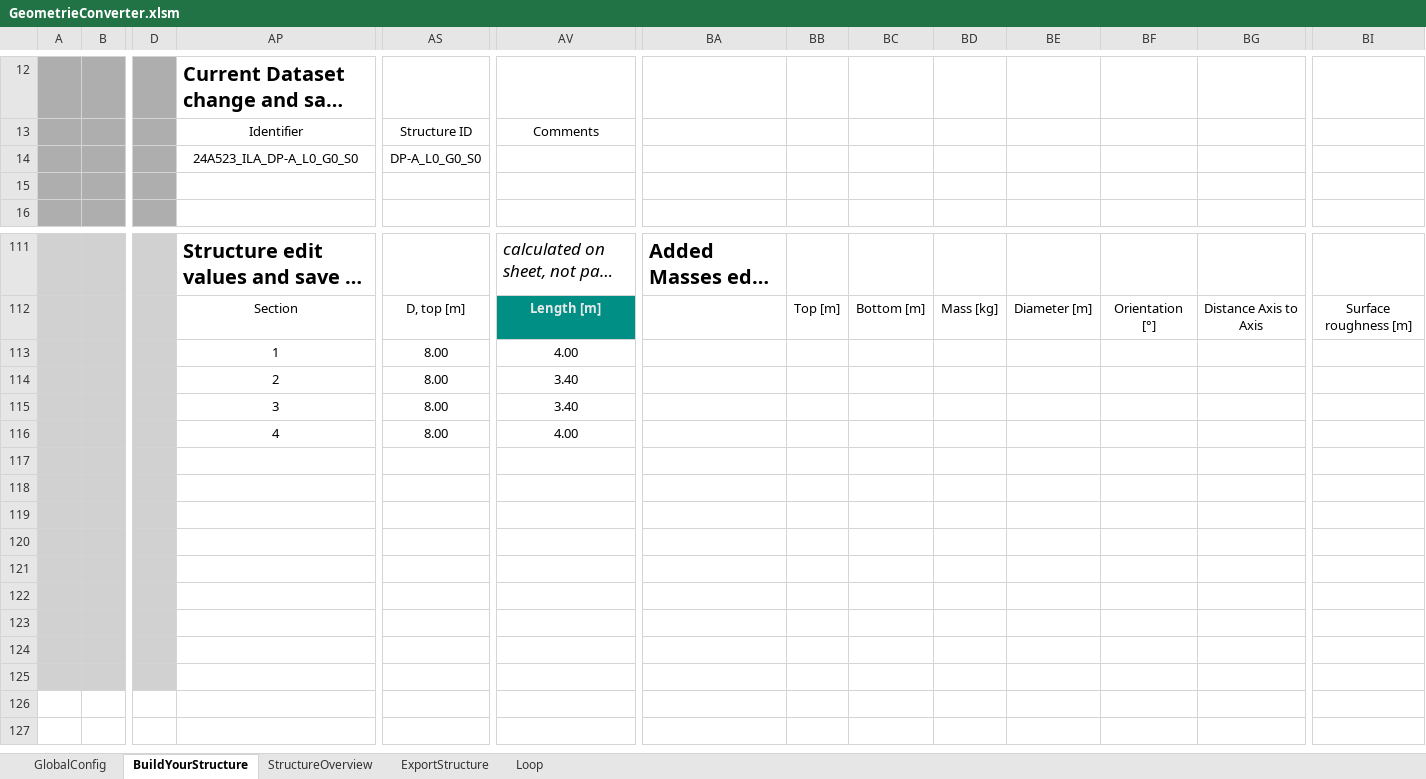
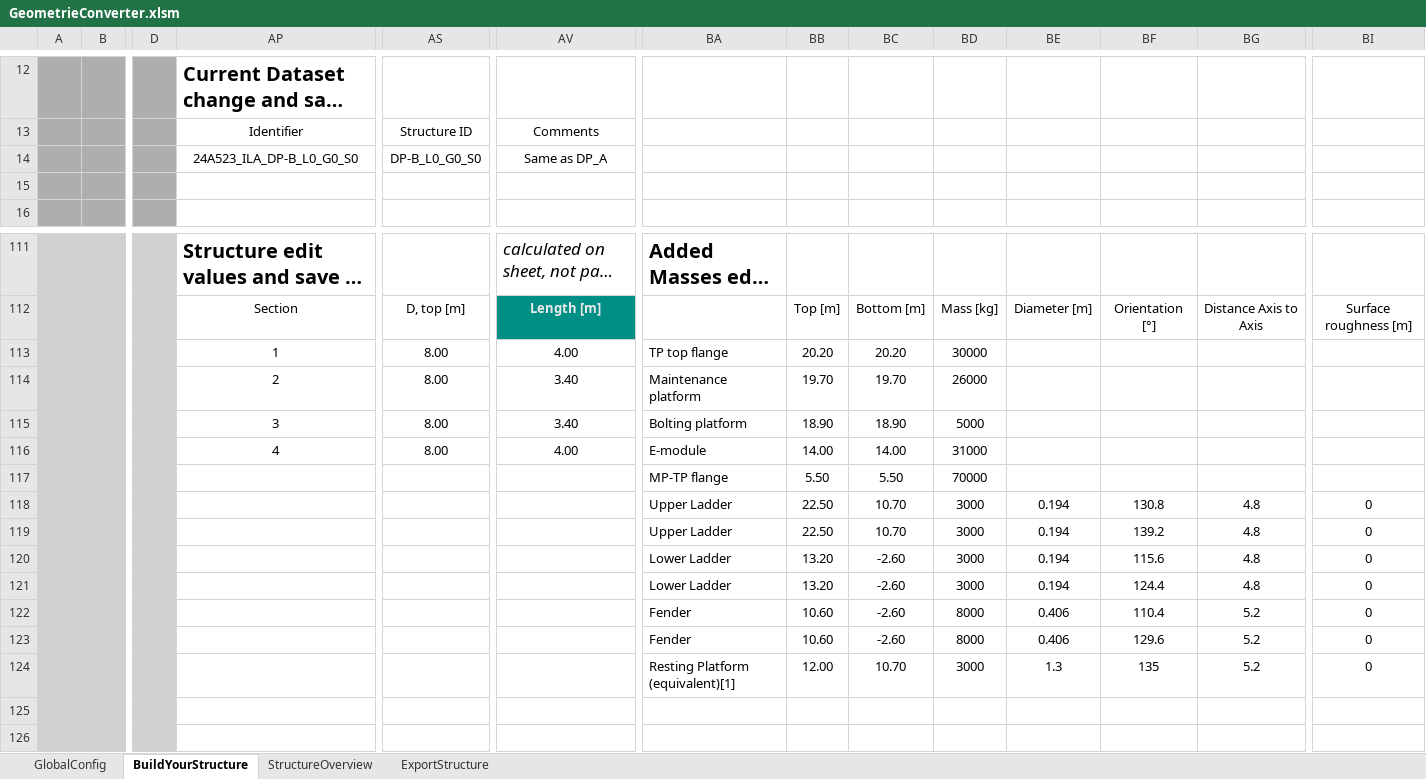
Before and after one commit to J-B-O-Offshore/GeometryConverter, an Excel workbook: GeometrieConverter.xlsm, sheet BuildYourStructure, drawn as a sheet; only a part is shown, gaps mark what is left out; the shorter side is filled out with more unchanged rows; long unchanged cells end in …; values as stored, in another font and other column widths than the file's, no borders; charts and pictures and conditional formats and table styles not drawn; rows hold the shown columns only; the diff names each change by its address in the sheet, - before the commit and + after, or states it on an @@ line.

```diff
--- a/GeometrieConverter.xlsm (sheet BuildYourStructure)
+++ b/GeometrieConverter.xlsm (sheet BuildYourStructure)
-sheet tab: Loop
-AP14: 24A523_ILA_DP-A_L0_G0_S0
+AP14: 24A523_ILA_DP-B_L0_G0_S0
-AS14: DP-A_L0_G0_S0
+AS14: DP-B_L0_G0_S0
-AV14: (empty)
+AV14: Same as DP_A
-BA113: (empty)
+BA113: TP top flange
-BB113: (empty)
+BB113: 20.20
-BC113: (empty)
+BC113: 20.20
-BD113: (empty)
+BD113: 30000
-BA114: (empty)
+BA114: Maintenance platform
-BB114: (empty)
+BB114: 19.70
-BC114: (empty)
+BC114: 19.70
-BD114: (empty)
+BD114: 26000
-BA115: (empty)
+BA115: Bolting platform
-BB115: (empty)
+BB115: 18.90
-BC115: (empty)
+BC115: 18.90
-BD115: (empty)
+BD115: 5000
-BA116: (empty)
+BA116: E-module
-BB116: (empty)
+BB116: 14.00
-BC116: (empty)
+BC116: 14.00
-BD116: (empty)
+BD116: 31000
+row 117:  |  |  |  |  |  | MP-TP flange | 5.50 | 5.50 | 70000
+row 118:  |  |  |  |  |  | Upper Ladder | 22.50 | 10.70 | 3000 | 0.194 | 130.8 | 4.8 | 0
+row 119:  |  |  |  |  |  | Upper Ladder | 22.50 | 10.70 | 3000 | 0.194 | 139.2 | 4.8 | 0
+row 120:  |  |  |  |  |  | Lower Ladder | 13.20 | -2.60 | 3000 | 0.194 | 115.6 | 4.8 | 0
+row 121:  |  |  |  |  |  | Lower Ladder | 13.20 | -2.60 | 3000 | 0.194 | 124.4 | 4.8 | 0
+row 122:  |  |  |  |  |  | Fender | 10.60 | -2.60 | 8000 | 0.406 | 110.4 | 5.2 | 0
+row 123:  |  |  |  |  |  | Fender | 10.60 | -2.60 | 8000 | 0.406 | 129.6 | 5.2 | 0
+row 124:  |  |  |  |  |  | Resting Platform (equivalent)[1] | 12.00 | 10.70 | 3000 | 1.3 | 135 | 5.2 | 0
+row 125: (empty)
```
Also changed, not shown: sheet StructureOverview, sheet GlobalConfig, hidden cells, charts or pictures, 1 other file.
